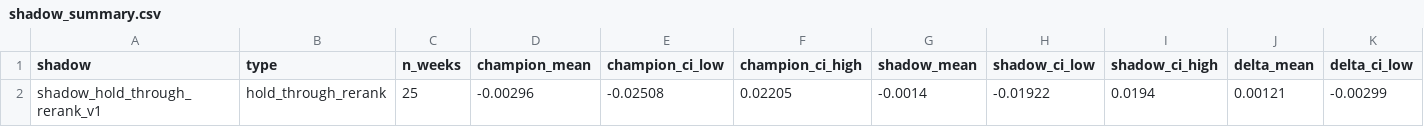
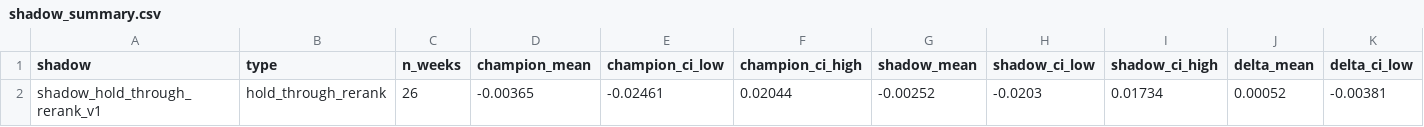
Before and after one commit to connormortoncbtx-sketch/momentum-system, a CSV file: data/shadow_summary.csv, drawn as a sheet; only a part is shown; removed rows and columns are numbered as before the commit, all else as after; rows hold the shown columns only; the diff names each change by its address in the sheet, - before the commit and + after, or states it on an @@ line.

```diff
--- a/data/shadow_summary.csv
+++ b/data/shadow_summary.csv
-row 2: shadow_hold_through_rerank_v1 | hold_through_rerank | 25 | -0.00296 | -0.02508 | 0.02205 | -0.0014 | -0.01922 | 0.0194 | 0.00121 | -0.00299
+row 2: shadow_hold_through_rerank_v1 | hold_through_rerank | 26 | -0.00365 | -0.02461 | 0.02044 | -0.00252 | -0.0203 | 0.01734 | 0.00052 | -0.00381
```
Also changed, not shown: data/cadence_analysis.csv, data/execution_log.csv, 7 other files.
